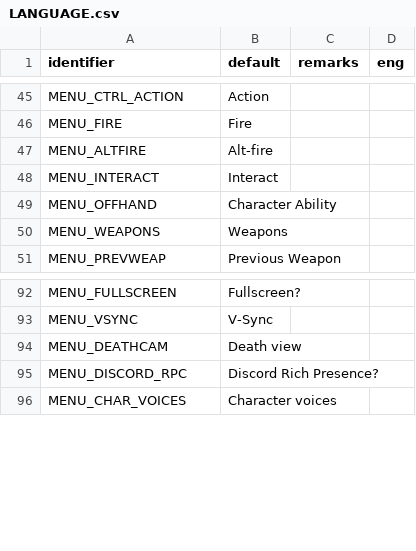
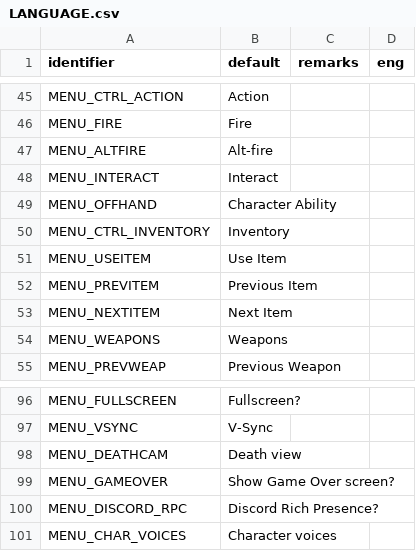
Before and after one commit to sierra0451/deltawarriors, a CSV file: LANGUAGE.csv, drawn as a sheet; only a part is shown, gaps mark what is left out.

Commit message:
Added some missing options in options menu

```diff
--- a/LANGUAGE.csv
+++ b/LANGUAGE.csv
@@ -49,2 +49,6 @@ MENU_INTERACT,Interact,,
 MENU_OFFHAND,Character Ability,,
+MENU_CTRL_INVENTORY,Inventory,,
+MENU_USEITEM,Use Item,,
+MENU_PREVITEM,Previous Item,,
+MENU_NEXTITEM,Next Item,,
 MENU_WEAPONS,Weapons,,
@@ -94,2 +98,3 @@ MENU_VSYNC,V-Sync,,
 MENU_DEATHCAM,Death view,,
+MENU_GAMEOVER,Show Game Over screen?,,
 MENU_DISCORD_RPC,Discord Rich Presence?,,
```
Also changed, not shown: 1 other file.
